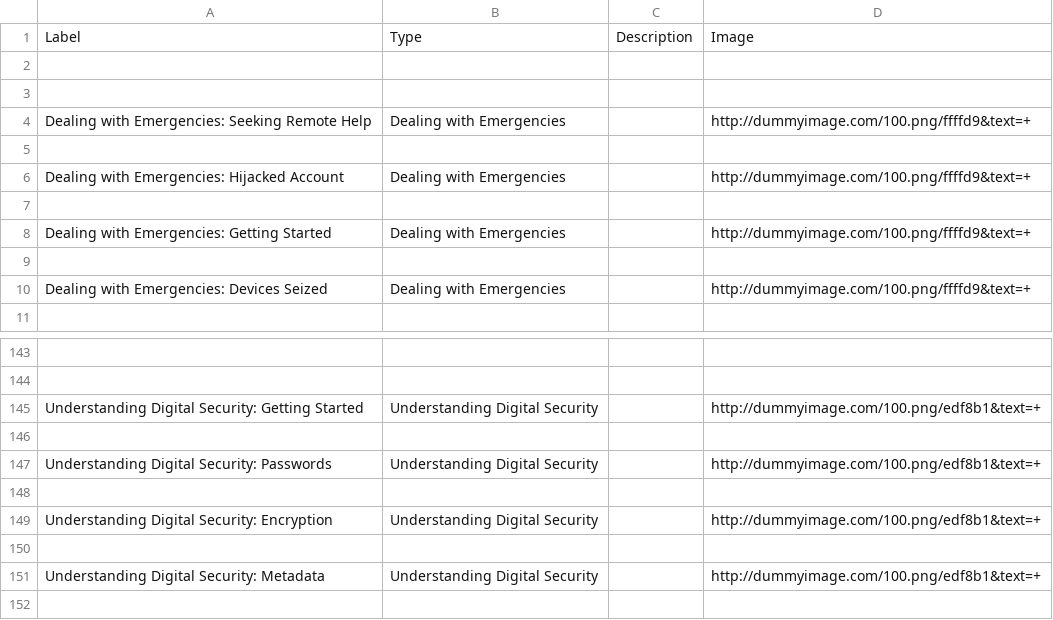
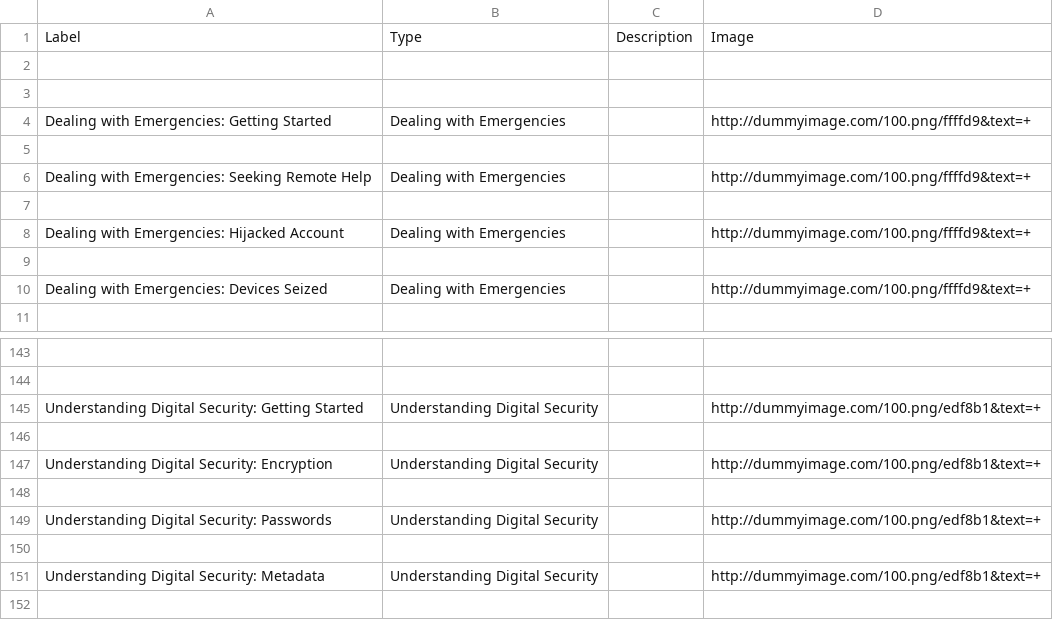
Before and after one commit to iilab/openmentoring-web, a CSV file: journo/elements.csv, drawn as a sheet; only a part is shown, gaps mark what is left out.

```diff
--- a/journo/elements.csv
+++ b/journo/elements.csv
@@ -3,2 +3,4 @@ Label,Type,Description,Image
 
+Dealing with Emergencies: Getting Started,Dealing with Emergencies,,http://dummyimage.com/100.png/ffffd9&text=+
+
 Dealing with Emergencies: Seeking Remote Help,Dealing with Emergencies,,http://dummyimage.com/100.png/ffffd9&text=+
@@ -6,4 +8,2 @@ Dealing with Emergencies: Seeking Remote Help,Dealing with Emergencies,,http://d
 Dealing with Emergencies: Hijacked Account,Dealing with Emergencies,,http://dummyimage.com/100.png/ffffd9&text=+
-
-Dealing with Emergencies: Getting Started,Dealing with Emergencies,,http://dummyimage.com/100.png/ffffd9&text=+
 
@@ -146,5 +146,5 @@ Understanding Digital Security: Getting Started,Understanding Digital Security,,
 
+Understanding Digital Security: Encryption,Understanding Digital Security,,http://dummyimage.com/100.png/edf8b1&text=+
+
 Understanding Digital Security: Passwords,Understanding Digital Security,,http://dummyimage.com/100.png/edf8b1&text=+
-
-Understanding Digital Security: Encryption,Understanding Digital Security,,http://dummyimage.com/100.png/edf8b1&text=+
 
```
Also changed, not shown: hrd/elements.csv, 38 other files.
